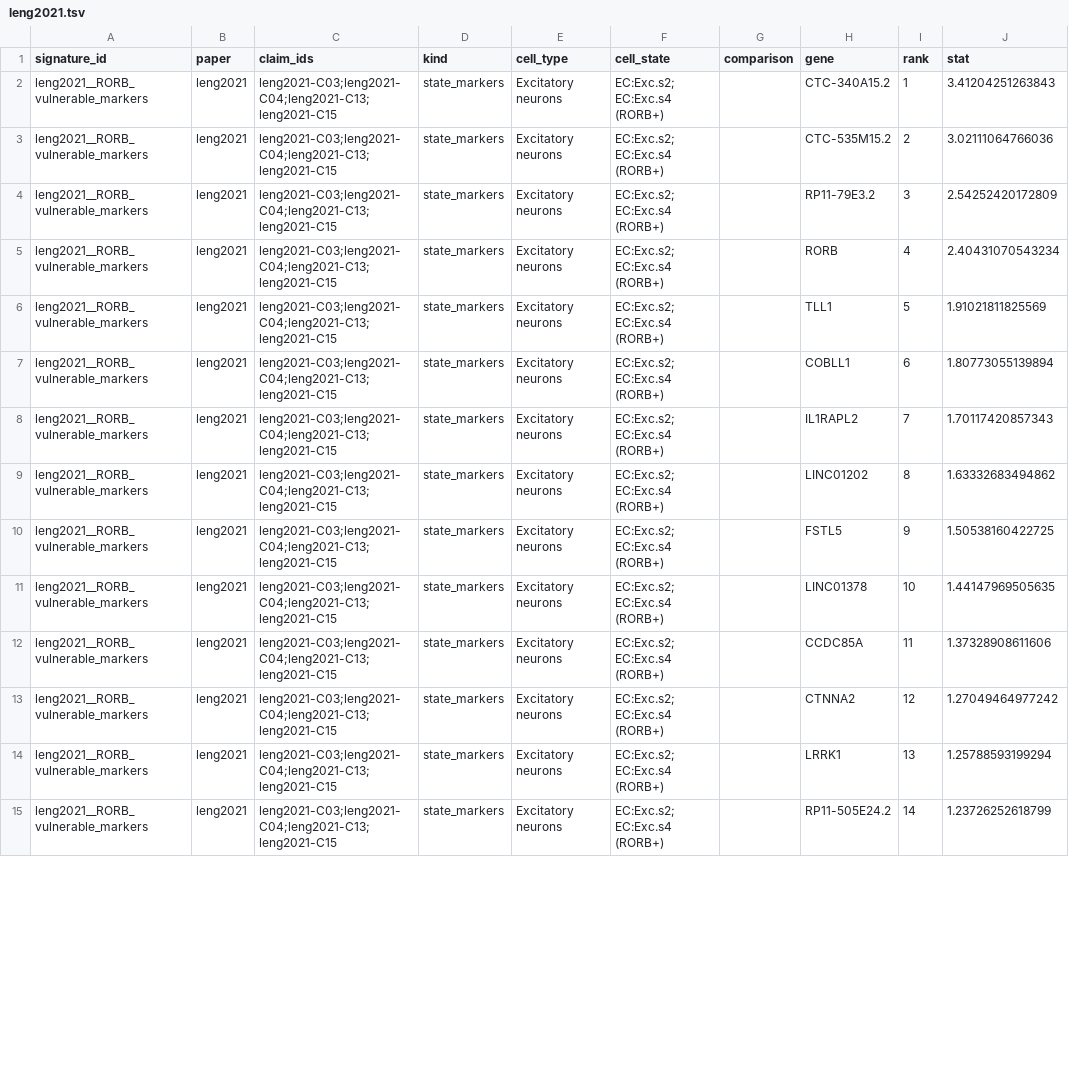
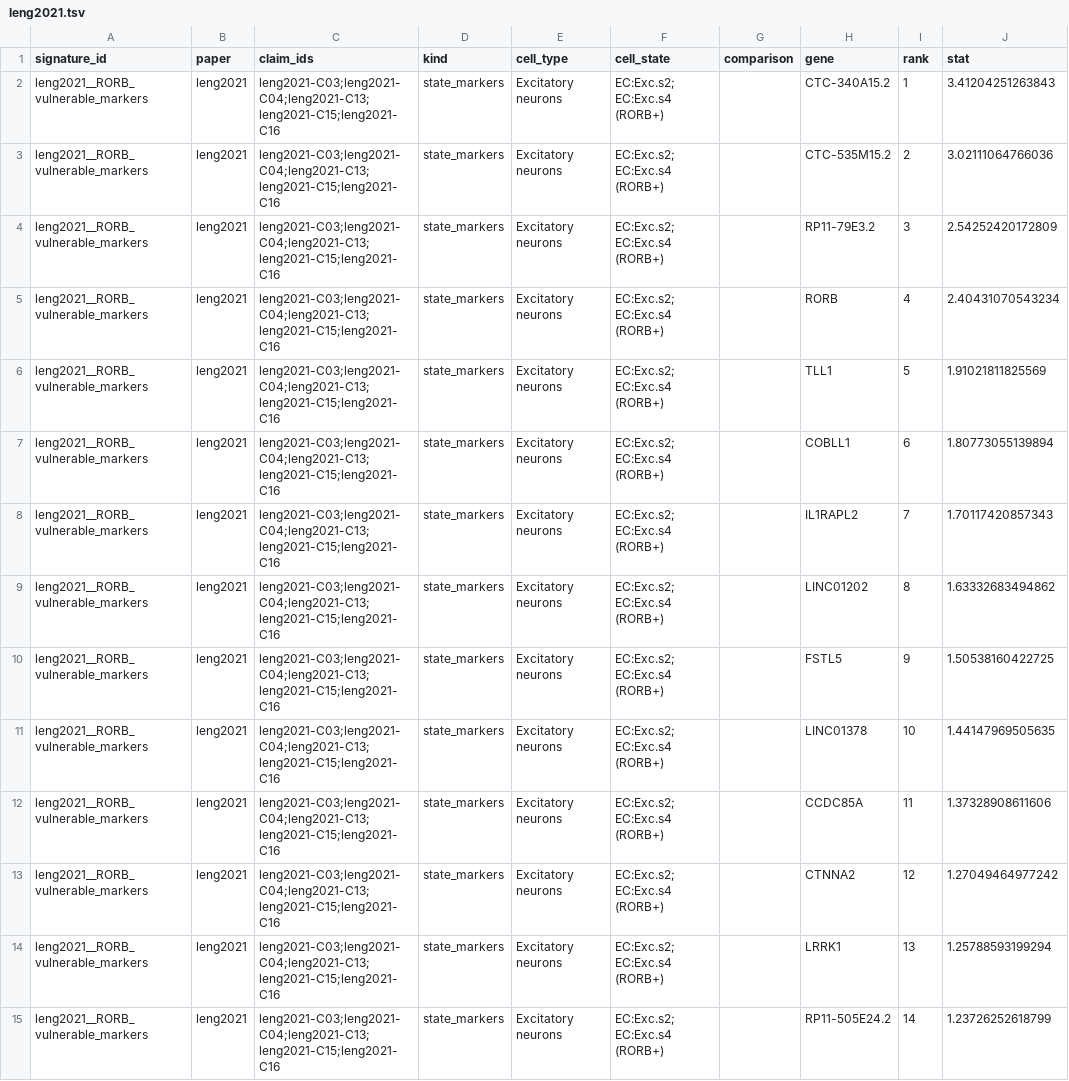
Before and after one commit to sergiomarco25/ad-sc-claims, a TSV file: claims/signatures/leng2021.tsv, drawn as a sheet; only a part is shown; the diff covers the shown part only; the diff names each change by its address in the sheet, - before the commit and + after, or states it on an @@ line.

```diff
--- a/claims/signatures/leng2021.tsv
+++ b/claims/signatures/leng2021.tsv
-C2:C15 (claim_ids): leng2021-C03;leng2021-C04;leng2021-C13;leng2021-C15
+C2:C15 (claim_ids): leng2021-C03;leng2021-C04;leng2021-C13;leng2021-C15;leng2021-C16
```
Also changed, not shown: 86 edited cells elsewhere in this file, claims/contrast_overrides.tsv, claims/signatures/gabitto2024_unresolved.tsv, 26 other files.
